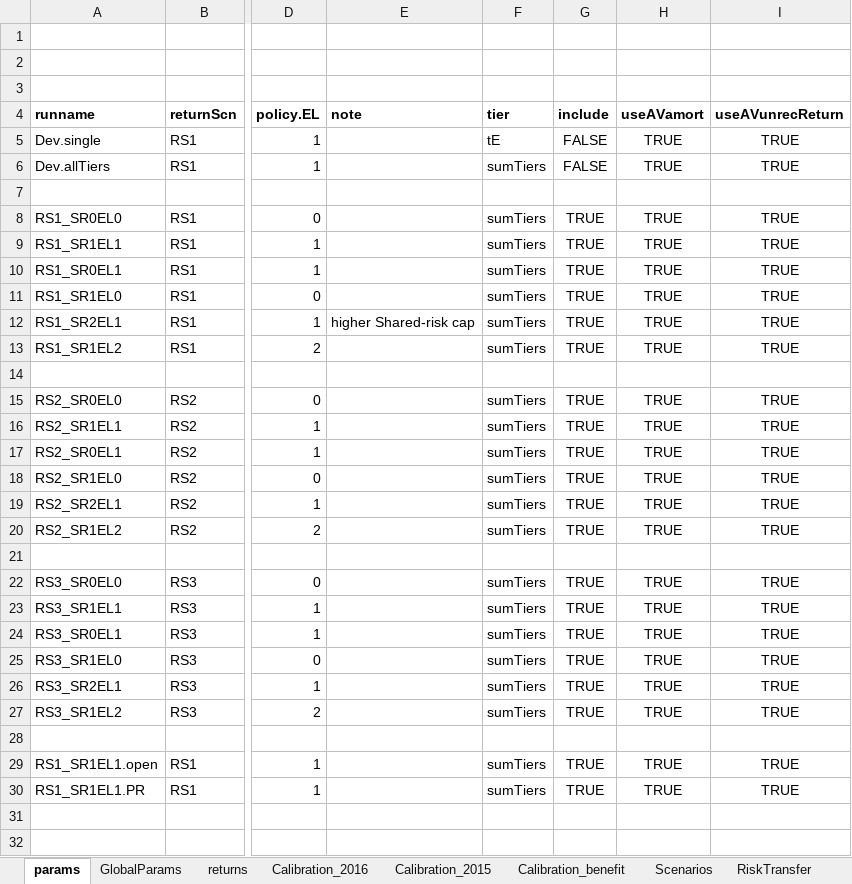
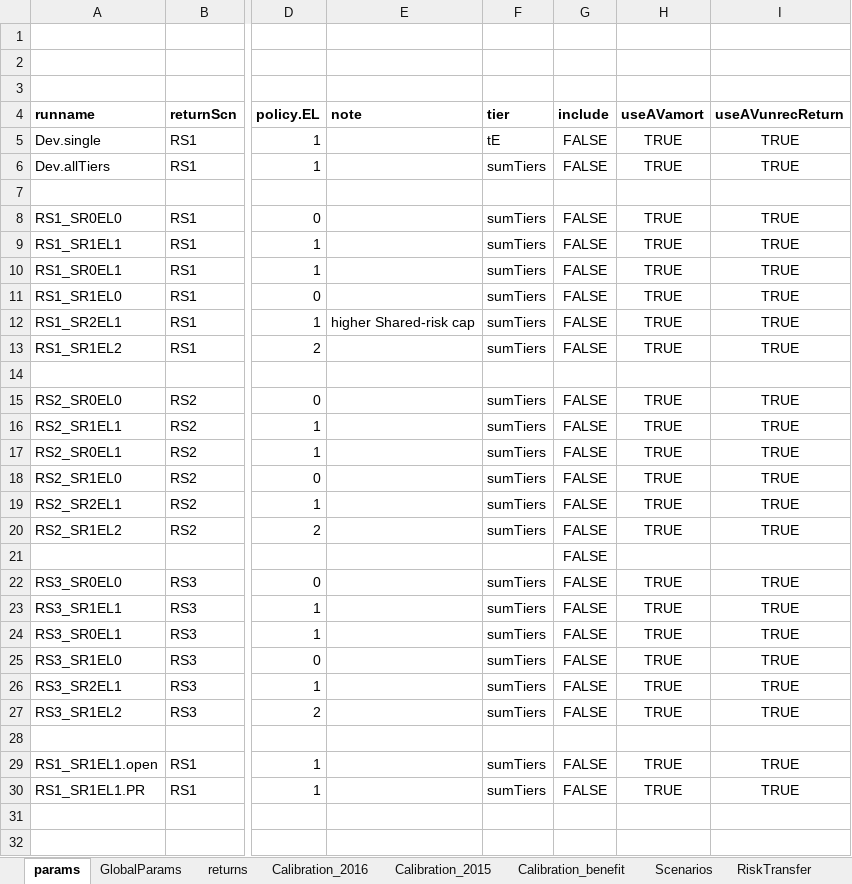
Before and after one commit to marshallpku/Model_PSERS, an Excel workbook: RunControl.xlsx, sheet params, drawn as a sheet; only a part is shown, gaps mark what is left out; values as stored, in another font and other column widths than the file's, no borders; the diff covers the shown part only; the diff names each change by its address in the sheet, - before the commit and + after, or states it on an @@ line.

```diff
--- a/RunControl.xlsx (sheet params)
+++ b/RunControl.xlsx (sheet params)
-G8:G13 (include): TRUE
+G8:G13 (include): FALSE
-G15:G20 (include): TRUE
+G15:G20 (include): FALSE
-G21 (include): (empty)
+G21 (include): FALSE
-G22:G27 (include): TRUE
+G22:G27 (include): FALSE
-G29:G30 (include): TRUE
+G29:G30 (include): FALSE
```
Also changed, not shown: 8 added rows, 5 removed rows, 2 moved rows, 11 edited cells and cell formats elsewhere in this sheet, Results/Graphs_report/tables.xlsx, Results/RiskTransfer/RiskTransfer_stch.tab.xlsx, 20 other files.
